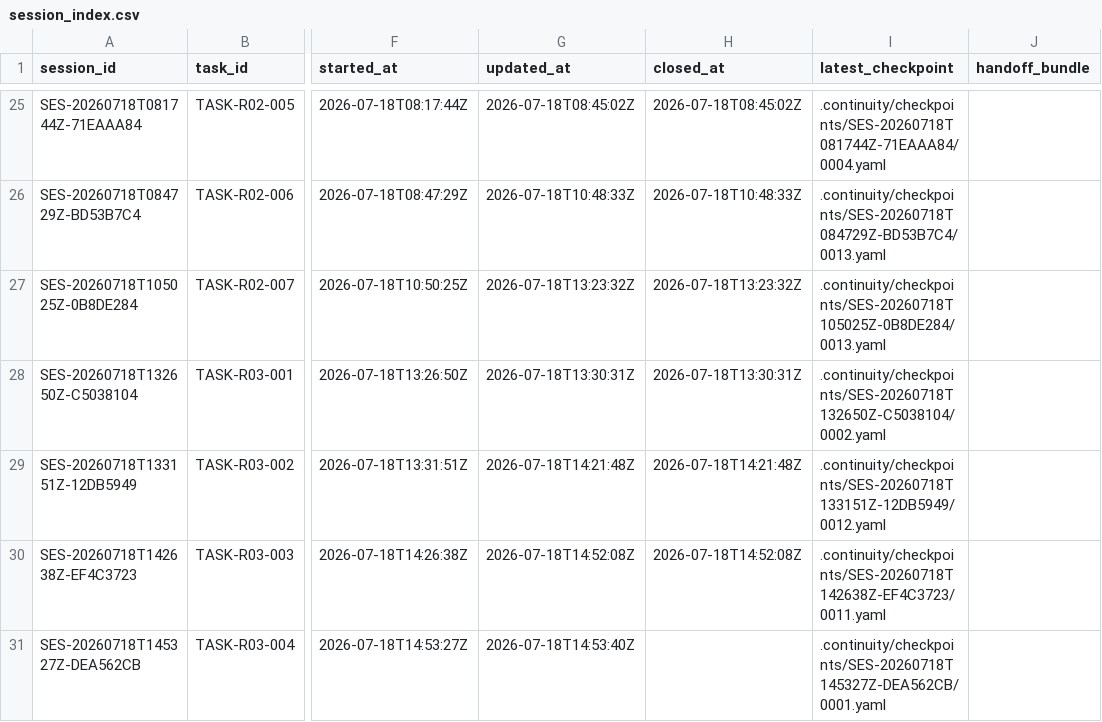
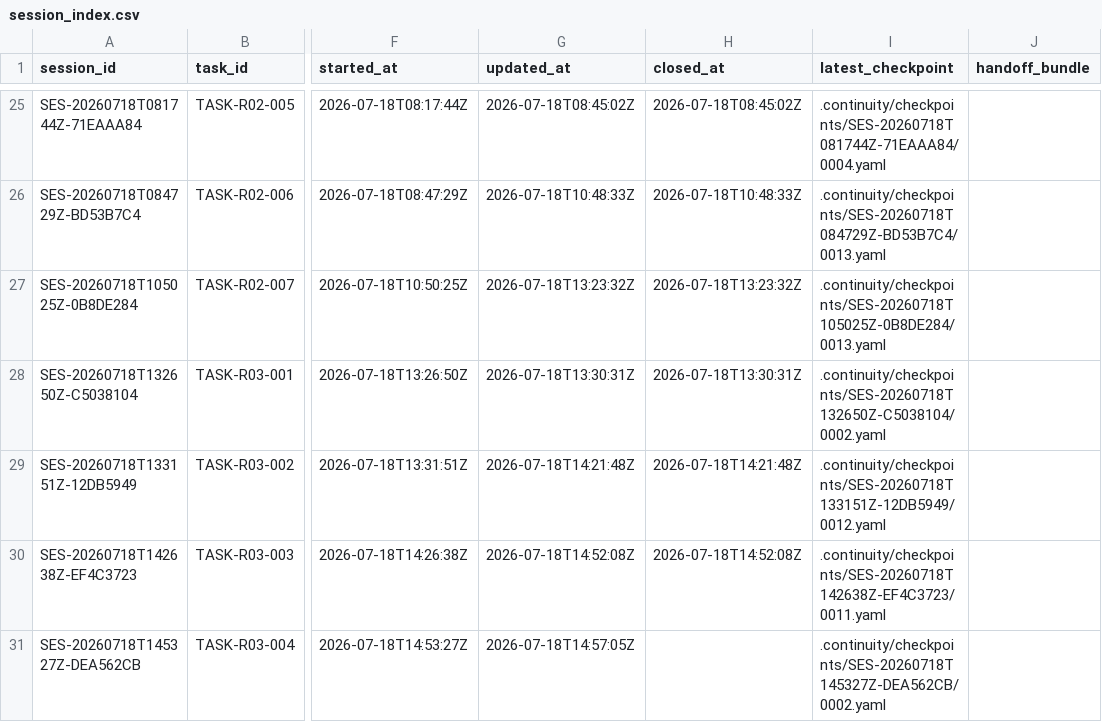
Before and after one commit to fei613293175/hhy, a CSV file: catalogs/session_index.csv, drawn as a sheet; only a part is shown, gaps mark what is left out; the diff names each change by its address in the sheet, - before the commit and + after, or states it on an @@ line.

Commit message:
[STORY-R03-003] feat(r03): add safe financial provider probes
Task-ID: TASK-R03-004

Session-ID: SES-20260718T145327Z-DEA562CB

Checkpoint-ID: CP-SES-20260718T145327Z-DEA562CB-0003

Tests: PASS:connection+test+coordinator,financial+provider+connectors

Story-ID: STORY-R03-003

CR: NONE

```diff
--- a/catalogs/session_index.csv
+++ b/catalogs/session_index.csv
-G31 (updated_at): 2026-07-18T14:53:40Z
+G31 (updated_at): 2026-07-18T14:57:05Z
-I31 (latest_checkpoint): .continuity/checkpoints/SES-20260718T145327Z-DEA562CB/0001.yaml
+I31 (latest_checkpoint): .continuity/checkpoints/SES-20260718T145327Z-DEA562CB/0002.yaml
```
Also changed, not shown: 14 other files.
